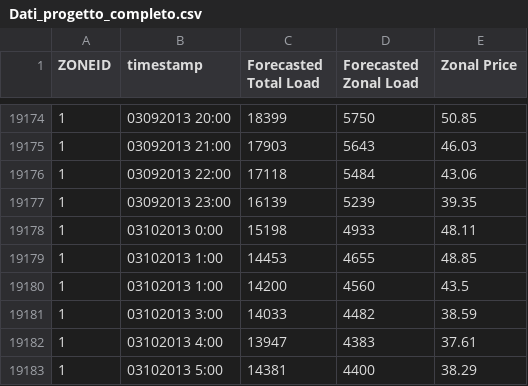
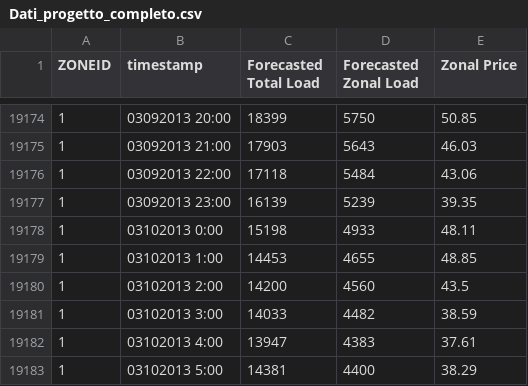
Before and after one commit to bertuzzilorenzo4-sketch/project-PA, a CSV file: Dati_progetto_completo.csv, drawn as a sheet; only a part is shown, gaps mark what is left out.

```diff
--- a/Dati_progetto_completo.csv
+++ b/Dati_progetto_completo.csv
@@ -19179,3 +19179,3 @@ ZONEID,timestamp,Forecasted Total Load,Forecasted Zonal Load,Zonal Price
 1,03102013 1:00,14453,4655,48.85
-1,03102013 1:00,14200,4560,43.5
+1,03102013 2:00,14200,4560,43.5
 1,03102013 3:00,14033,4482,38.59
```
Also changed, not shown: 1 other file.
